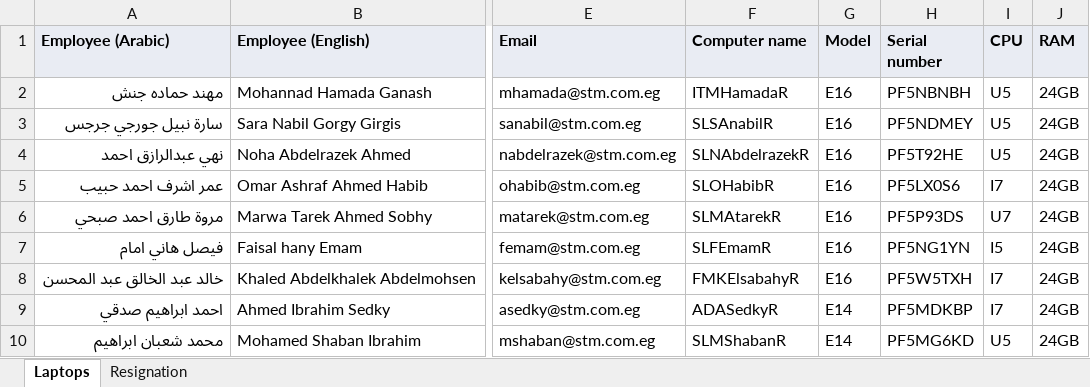
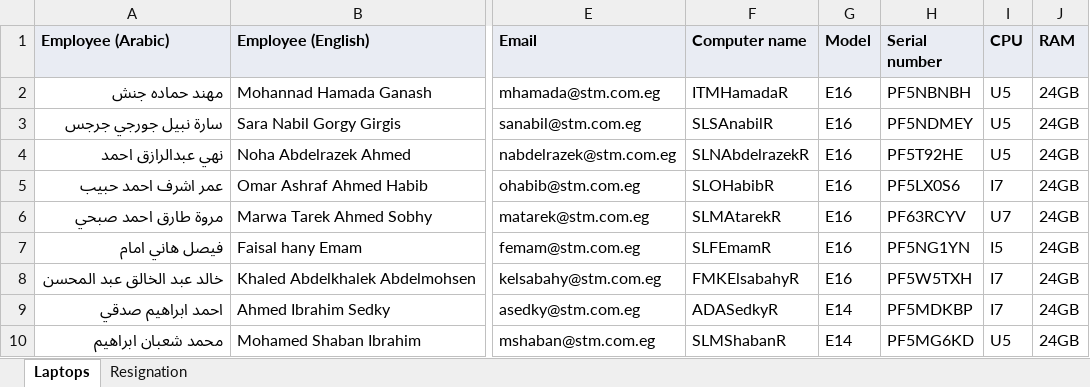
Before and after one commit to mohamedtaha1000/stm-handovers, an Excel workbook: laptop_register.xlsx, sheet Laptops, drawn as a sheet; only a part is shown, gaps mark what is left out; values as stored, in another font and other column widths than the file's, no borders; the diff names each change by its address in the sheet, - before the commit and + after, or states it on an @@ line.

```diff
--- a/laptop_register.xlsx (sheet Laptops)
+++ b/laptop_register.xlsx (sheet Laptops)
-H6 (Serial number): PF5P93DS
+H6 (Serial number): PF63RCYV
```
Also changed, not shown: 12 other files.
